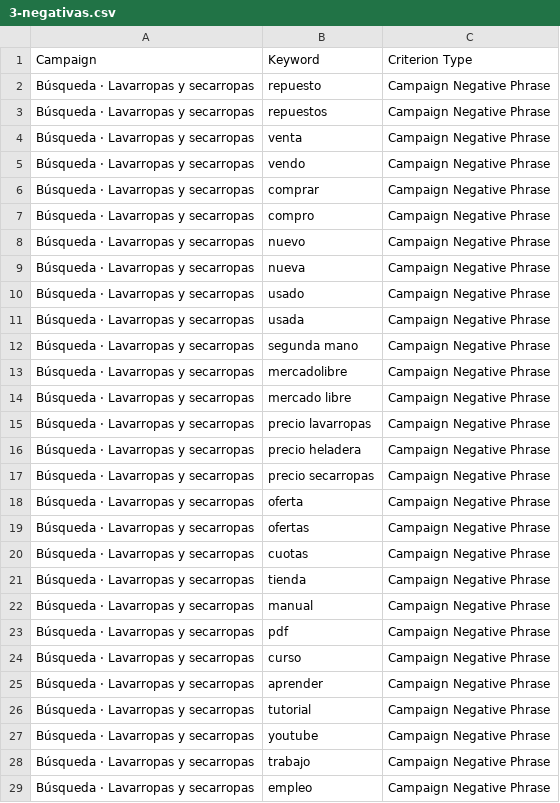
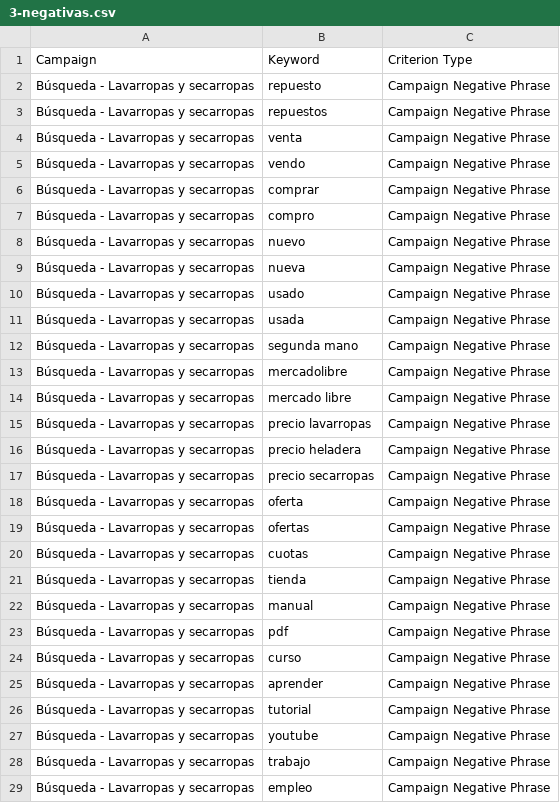
Before and after one commit to natarusWAI/grupotecnico-web, a CSV file: docs/ads/3-negativas.csv, drawn as a sheet; only a part is shown; the diff covers the shown part only.

```diff
--- a/docs/ads/3-negativas.csv
+++ b/docs/ads/3-negativas.csv
@@ -1,29 +1,29 @@
 Campaign,Keyword,Criterion Type
-Búsqueda · Lavarropas y secarropas,repuesto,Campaign Negative Phrase
-Búsqueda · Lavarropas y secarropas,repuestos,Campaign Negative Phrase
-Búsqueda · Lavarropas y secarropas,venta,Campaign Negative Phrase
-Búsqueda · Lavarropas y secarropas,vendo,Campaign Negative Phrase
-Búsqueda · Lavarropas y secarropas,comprar,Campaign Negative Phrase
-Búsqueda · Lavarropas y secarropas,compro,Campaign Negative Phrase
-Búsqueda · Lavarropas y secarropas,nuevo,Campaign Negative Phrase
-Búsqueda · Lavarropas y secarropas,nueva,Campaign Negative Phrase
-Búsqueda · Lavarropas y secarropas,usado,Campaign Negative Phrase
-Búsqueda · Lavarropas y secarropas,usada,Campaign Negative Phrase
-Búsqueda · Lavarropas y secarropas,segunda mano,Campaign Negative Phrase
-Búsqueda · Lavarropas y secarropas,mercadolibre,Campaign Negative Phrase
-Búsqueda · Lavarropas y secarropas,mercado libre,Campaign Negative Phrase
-Búsqueda · Lavarropas y secarropas,precio lavarropas,Campaign Negative Phrase
-Búsqueda · Lavarropas y secarropas,precio heladera,Campaign Negative Phrase
-Búsqueda · Lavarropas y secarropas,precio secarropas,Campaign Negative Phrase
-Búsqueda · Lavarropas y secarropas,oferta,Campaign Negative Phrase
-Búsqueda · Lavarropas y secarropas,ofertas,Campaign Negative Phrase
-Búsqueda · Lavarropas y secarropas,cuotas,Campaign Negative Phrase
-Búsqueda · Lavarropas y secarropas,tienda,Campaign Negative Phrase
-Búsqueda · Lavarropas y secarropas,manual,Campaign Negative Phrase
-Búsqueda · Lavarropas y secarropas,pdf,Campaign Negative Phrase
-Búsqueda · Lavarropas y secarropas,curso,Campaign Negative Phrase
-Búsqueda · Lavarropas y secarropas,aprender,Campaign Negative Phrase
-Búsqueda · Lavarropas y secarropas,tutorial,Campaign Negative Phrase
-Búsqueda · Lavarropas y secarropas,youtube,Campaign Negative Phrase
-Búsqueda · Lavarropas y secarropas,trabajo,Campaign Negative Phrase
-Búsqueda · Lavarropas y secarropas,empleo,Campaign Negative Phrase
+Búsqueda - Lavarropas y secarropas,repuesto,Campaign Negative Phrase
+Búsqueda - Lavarropas y secarropas,repuestos,Campaign Negative Phrase
+Búsqueda - Lavarropas y secarropas,venta,Campaign Negative Phrase
+Búsqueda - Lavarropas y secarropas,vendo,Campaign Negative Phrase
+Búsqueda - Lavarropas y secarropas,comprar,Campaign Negative Phrase
+Búsqueda - Lavarropas y secarropas,compro,Campaign Negative Phrase
+Búsqueda - Lavarropas y secarropas,nuevo,Campaign Negative Phrase
+Búsqueda - Lavarropas y secarropas,nueva,Campaign Negative Phrase
+Búsqueda - Lavarropas y secarropas,usado,Campaign Negative Phrase
+Búsqueda - Lavarropas y secarropas,usada,Campaign Negative Phrase
+Búsqueda - Lavarropas y secarropas,segunda mano,Campaign Negative Phrase
+Búsqueda - Lavarropas y secarropas,mercadolibre,Campaign Negative Phrase
+Búsqueda - Lavarropas y secarropas,mercado libre,Campaign Negative Phrase
+Búsqueda - Lavarropas y secarropas,precio lavarropas,Campaign Negative Phrase
+Búsqueda - Lavarropas y secarropas,precio heladera,Campaign Negative Phrase
+Búsqueda - Lavarropas y secarropas,precio secarropas,Campaign Negative Phrase
+Búsqueda - Lavarropas y secarropas,oferta,Campaign Negative Phrase
+Búsqueda - Lavarropas y secarropas,ofertas,Campaign Negative Phrase
+Búsqueda - Lavarropas y secarropas,cuotas,Campaign Negative Phrase
+Búsqueda - Lavarropas y secarropas,tienda,Campaign Negative Phrase
+Búsqueda - Lavarropas y secarropas,manual,Campaign Negative Phrase
+Búsqueda - Lavarropas y secarropas,pdf,Campaign Negative Phrase
+Búsqueda - Lavarropas y secarropas,curso,Campaign Negative Phrase
+Búsqueda - Lavarropas y secarropas,aprender,Campaign Negative Phrase
+Búsqueda - Lavarropas y secarropas,tutorial,Campaign Negative Phrase
+Búsqueda - Lavarropas y secarropas,youtube,Campaign Negative Phrase
+Búsqueda - Lavarropas y secarropas,trabajo,Campaign Negative Phrase
+Búsqueda - Lavarropas y secarropas,empleo,Campaign Negative Phrase
```
Also changed, not shown: 68 edited cells elsewhere in this file, docs/ads/1-campanas.csv, docs/ads/2-palabras-clave.csv, 1 other file.
